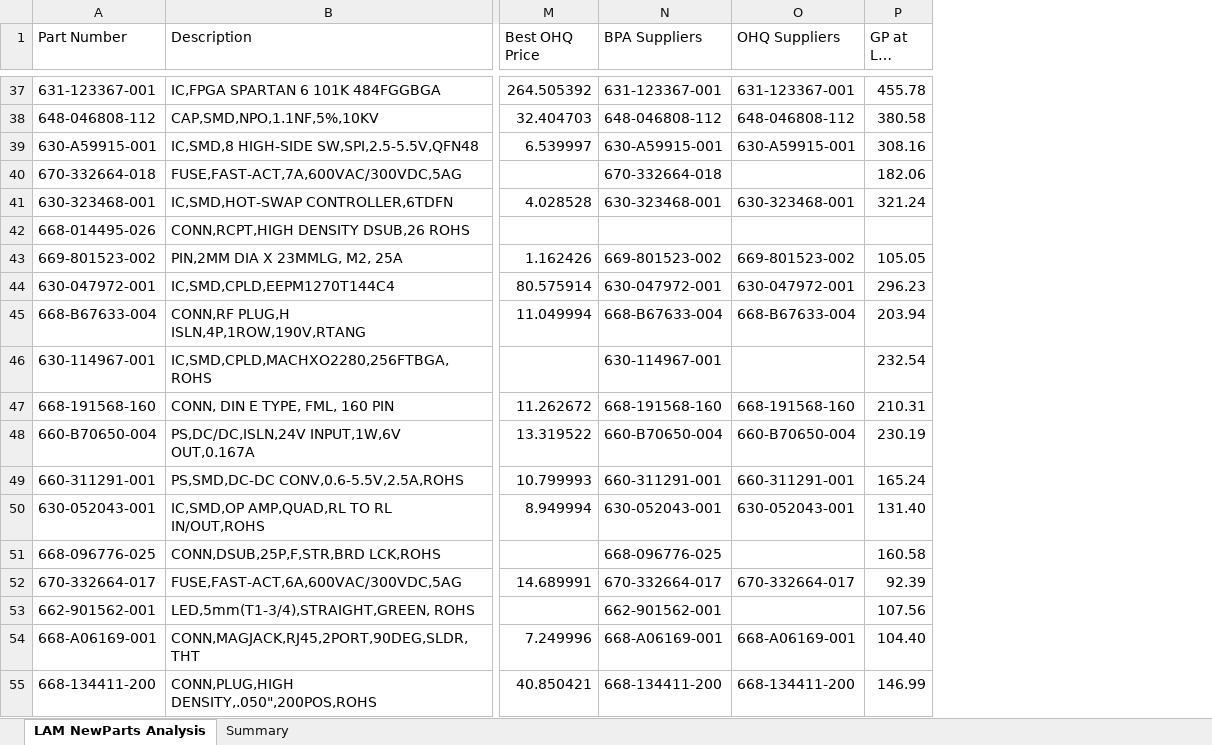
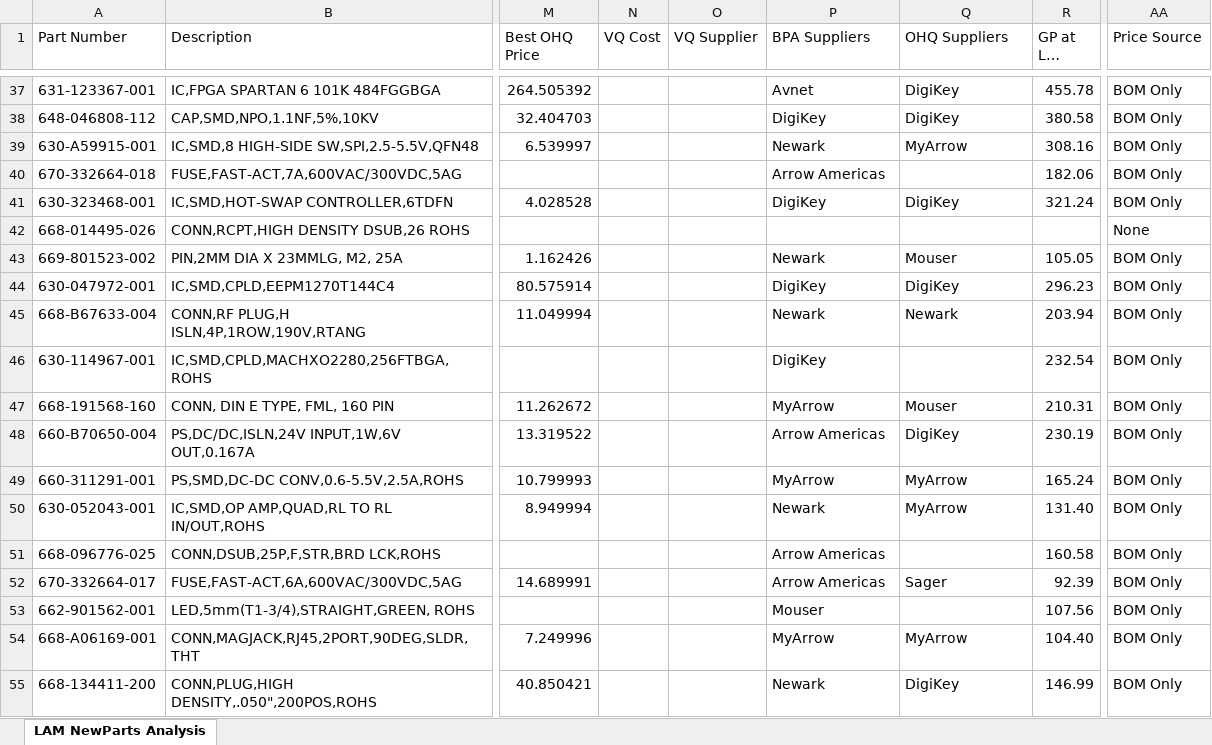
Before and after one commit to AstuteGroup/astute-workinstructions, an Excel workbook: Trading Analysis/LAM review/Lam-Astute_NewParts - Completed.xlsx, sheet LAM NewParts Analysis, drawn as a sheet; only a part is shown, gaps mark what is left out; long unchanged cells end in …; values as stored, in another font and other column widths than the file's, no cell formats; addresses are those after the commit; the diff covers the shown part only; the diff names each change by its address in the sheet, - before the commit and + after, or states it on an @@ line.

Commit message:
Update LAM Completed with 11 new VQ-sourced lines (RFQ 1129918)
- 10 previously unpriced parts now have VQ cost data
- 1 part (68552-5) now has BOM + VQ pricing
- 6 new viable lines, total viable: 33 -> 39
- Total GP: 0,651 -> 3,113

```diff
--- a/Trading Analysis/LAM review/Lam-Astute_NewParts - Completed.xlsx (sheet LAM NewParts Analysis)
+++ b/Trading Analysis/LAM review/Lam-Astute_NewParts - Completed.xlsx (sheet LAM NewParts Analysis)
-sheet tab: Summary
+column N (VQ Cost), empty
+column O (VQ Supplier), empty
+column AA (Price Source), rows 37-55: BOM Only | BOM Only | BOM Only | BOM Only | BOM Only | None | BOM Only | BOM Only | BOM Only | BOM Only | BOM Only | BOM Only | BOM Only | BOM Only | BOM Only | BOM Only | BOM Only | BOM Only | BOM Only
-P37 (BPA Suppliers): 631-123367-001
+P37 (BPA Suppliers): Avnet
-Q37 (OHQ Suppliers): 631-123367-001
+Q37 (OHQ Suppliers): DigiKey
-P38 (BPA Suppliers): 648-046808-112
+P38 (BPA Suppliers): DigiKey
-Q38 (OHQ Suppliers): 648-046808-112
+Q38 (OHQ Suppliers): DigiKey
-P39 (BPA Suppliers): 630-A59915-001
+P39 (BPA Suppliers): Newark
-Q39 (OHQ Suppliers): 630-A59915-001
+Q39 (OHQ Suppliers): MyArrow
-P40 (BPA Suppliers): 670-332664-018
+P40 (BPA Suppliers): Arrow Americas
-P41 (BPA Suppliers): 630-323468-001
+P41 (BPA Suppliers): DigiKey
-Q41 (OHQ Suppliers): 630-323468-001
+Q41 (OHQ Suppliers): DigiKey
-P43 (BPA Suppliers): 669-801523-002
+P43 (BPA Suppliers): Newark
-Q43 (OHQ Suppliers): 669-801523-002
+Q43 (OHQ Suppliers): Mouser
-P44 (BPA Suppliers): 630-047972-001
+P44 (BPA Suppliers): DigiKey
-Q44 (OHQ Suppliers): 630-047972-001
+Q44 (OHQ Suppliers): DigiKey
-P45 (BPA Suppliers): 668-B67633-004
+P45 (BPA Suppliers): Newark
-Q45 (OHQ Suppliers): 668-B67633-004
+Q45 (OHQ Suppliers): Newark
-P46 (BPA Suppliers): 630-114967-001
+P46 (BPA Suppliers): DigiKey
-P47 (BPA Suppliers): 668-191568-160
+P47 (BPA Suppliers): MyArrow
-Q47 (OHQ Suppliers): 668-191568-160
+Q47 (OHQ Suppliers): Mouser
-P48 (BPA Suppliers): 660-B70650-004
+P48 (BPA Suppliers): Arrow Americas
-Q48 (OHQ Suppliers): 660-B70650-004
+Q48 (OHQ Suppliers): DigiKey
-P49 (BPA Suppliers): 660-311291-001
+P49 (BPA Suppliers): MyArrow
-Q49 (OHQ Suppliers): 660-311291-001
+Q49 (OHQ Suppliers): MyArrow
-P50 (BPA Suppliers): 630-052043-001
+P50 (BPA Suppliers): Newark
-Q50 (OHQ Suppliers): 630-052043-001
+Q50 (OHQ Suppliers): MyArrow
-P51 (BPA Suppliers): 668-096776-025
+P51 (BPA Suppliers): Arrow Americas
-P52 (BPA Suppliers): 670-332664-017
+P52 (BPA Suppliers): Arrow Americas
-Q52 (OHQ Suppliers): 670-332664-017
+Q52 (OHQ Suppliers): Sager
-P53 (BPA Suppliers): 662-901562-001
+P53 (BPA Suppliers): Mouser
-P54 (BPA Suppliers): 668-A06169-001
+P54 (BPA Suppliers): MyArrow
-Q54 (OHQ Suppliers): 668-A06169-001
+Q54 (OHQ Suppliers): MyArrow
-P55 (BPA Suppliers): 668-134411-200
+P55 (BPA Suppliers): Newark
-Q55 (OHQ Suppliers): 668-134411-200
+Q55 (OHQ Suppliers): DigiKey
```
Also changed, not shown: 539 edited cells elsewhere in this sheet, cell formats.
